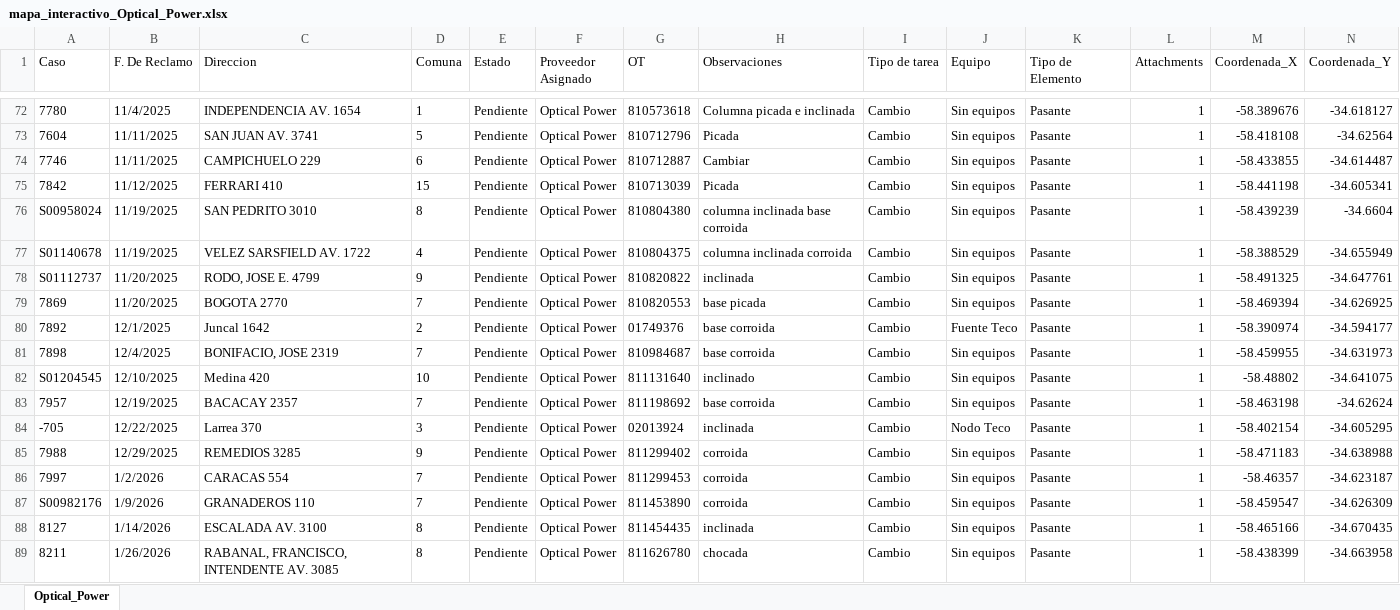
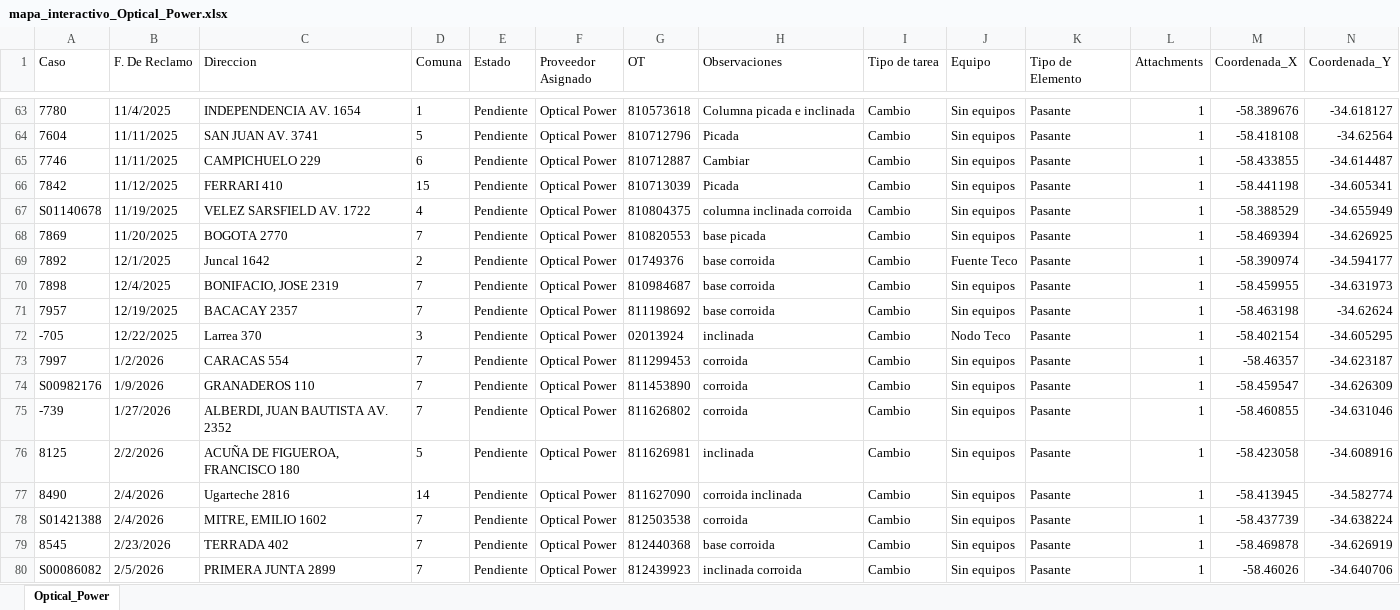
Before and after one commit to gestiondereclamosteco/opticalpower, an Excel workbook: mapa_interactivo_Optical_Power.xlsx, sheet Optical_Power, drawn as a sheet; only a part is shown, gaps mark what is left out; the shorter side is filled out with more unchanged rows; values as stored, in another font and other column widths than the file's, no borders; rows hold the shown columns only; the diff covers the shown part only; the diff names each change by its address in the sheet, - before the commit and + after, or states it on an @@ line.

Commit message:
Actualizacion automatica del mapa (2026-05-14 13:55:14)

```diff
--- a/mapa_interactivo_Optical_Power.xlsx (sheet Optical_Power)
+++ b/mapa_interactivo_Optical_Power.xlsx (sheet Optical_Power)
-row 76: S00958024 | 11/19/2025 | SAN PEDRITO 3010 | 8 | Pendiente | Optical Power | 810804380 | columna inclinada base corroida | Cambio | Sin equipos | Pasante | 1 | -58.439239 | -34.6604
-row 78: S01112737 | 11/20/2025 | RODO, JOSE E. 4799 | 9 | Pendiente | Optical Power | 810820822 | inclinada | Cambio | Sin equipos | Pasante | 1 | -58.491325 | -34.647761
-row 82: S01204545 | 12/10/2025 | Medina 420 | 10 | Pendiente | Optical Power | 811131640 | inclinado | Cambio | Sin equipos | Pasante | 1 | -58.48802 | -34.641075
-row 85: 7988 | 12/29/2025 | REMEDIOS 3285 | 9 | Pendiente | Optical Power | 811299402 | corroida | Cambio | Sin equipos | Pasante | 1 | -58.471183 | -34.638988
-row 88: 8127 | 1/14/2026 | ESCALADA AV. 3100 | 8 | Pendiente | Optical Power | 811454435 | inclinada | Cambio | Sin equipos | Pasante | 1 | -58.465166 | -34.670435
-row 89: 8211 | 1/26/2026 | RABANAL, FRANCISCO, INTENDENTE AV. 3085 | 8 | Pendiente | Optical Power | 811626780 | chocada | Cambio | Sin equipos | Pasante | 1 | -58.438399 | -34.663958
```
Also changed, not shown: 34 removed rows elsewhere in this sheet, 1 other file.
